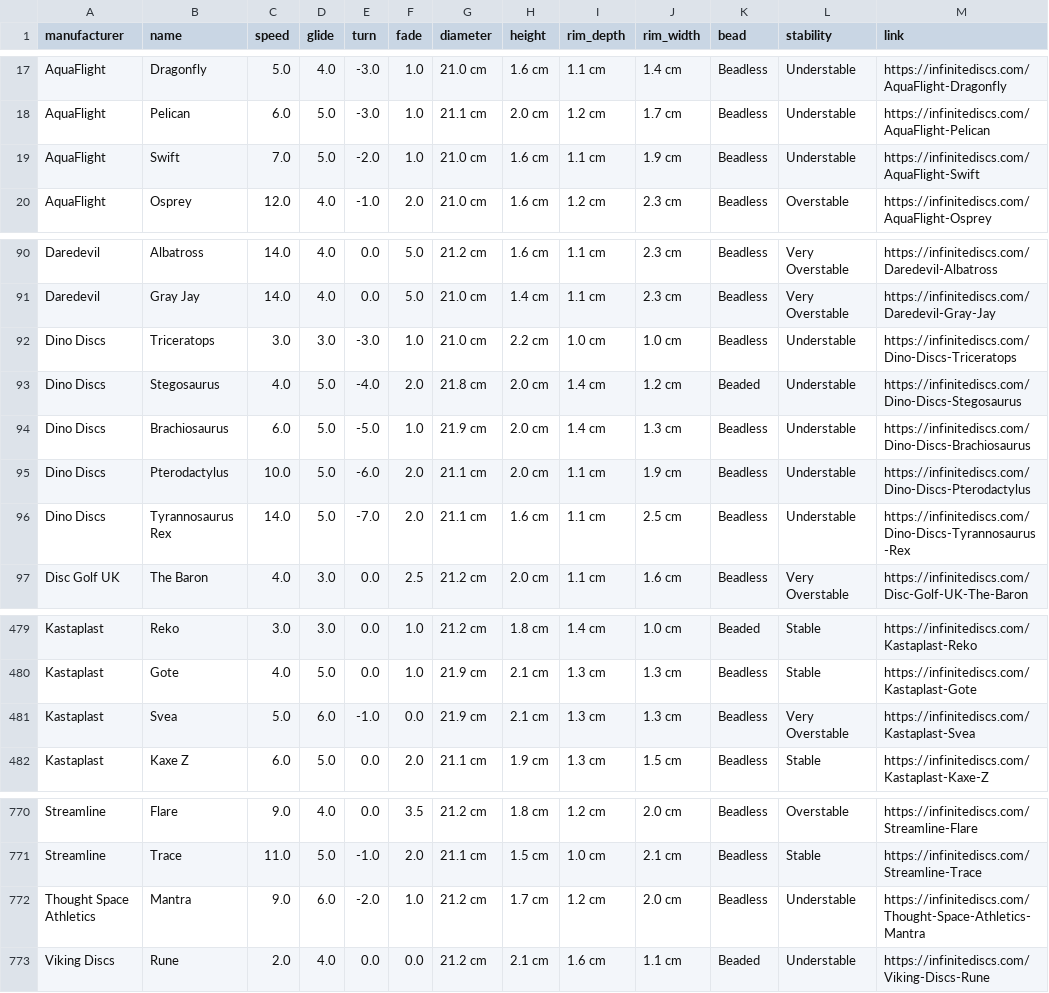
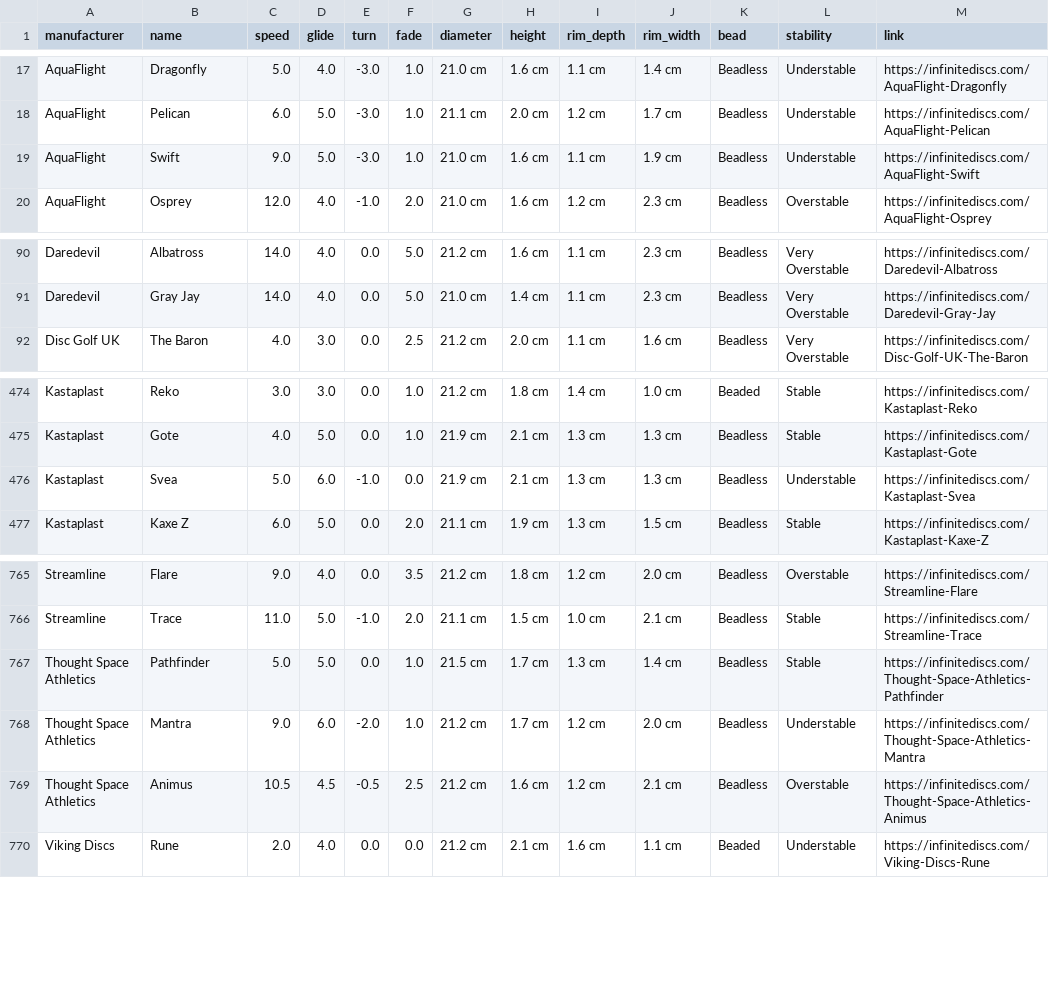
Before and after one commit to schwadan001/disc-chart, a CSV file: docs/discs.csv, drawn as a sheet; only a part is shown, gaps mark what is left out.

Commit message:
update discs

```diff
--- a/docs/discs.csv
+++ b/docs/discs.csv
@@ -18,3 +18,3 @@ AquaFlight,Dragonfly,5.0,4.0,-3.0,1.0,21.0 cm,1.6 cm,1.1 cm,1.4 cm,Beadless,Unde
 AquaFlight,Pelican,6.0,5.0,-3.0,1.0,21.1 cm,2.0 cm,1.2 cm,1.7 cm,Beadless,Understable,https://infinitediscs.com/AquaFlight-Pelican
-AquaFlight,Swift,7.0,5.0,-2.0,1.0,21.0 cm,1.6 cm,1.1 cm,1.9 cm,Beadless,Understable,https://infinitediscs.com/AquaFlight-Swift
+AquaFlight,Swift,9.0,5.0,-3.0,1.0,21.0 cm,1.6 cm,1.1 cm,1.9 cm,Beadless,Understable,https://infinitediscs.com/AquaFlight-Swift
 AquaFlight,Osprey,12.0,4.0,-1.0,2.0,21.0 cm,1.6 cm,1.2 cm,2.3 cm,Beadless,Overstable,https://infinitediscs.com/AquaFlight-Osprey
@@ -91,7 +91,2 @@ Daredevil,Albatross,14.0,4.0,0.0,5.0,21.2 cm,1.6 cm,1.1 cm,2.3 cm,Beadless,Very
 Daredevil,Gray Jay,14.0,4.0,0.0,5.0,21.0 cm,1.4 cm,1.1 cm,2.3 cm,Beadless,Very Overstable,https://infinitediscs.com/Daredevil-Gray-Jay
-Dino Discs,Triceratops,3.0,3.0,-3.0,1.0,21.0 cm,2.2 cm,1.0 cm,1.0 cm,Beadless,Understable,https://infinitediscs.com/Dino-Discs-Triceratops
-Dino Discs,Stegosaurus,4.0,5.0,-4.0,2.0,21.8 cm,2.0 cm,1.4 cm,1.2 cm,Beaded,Understable,https://infinitediscs.com/Dino-Discs-Stegosaurus
-Dino Discs,Brachiosaurus,6.0,5.0,-5.0,1.0,21.9 cm,2.0 cm,1.4 cm,1.3 cm,Beadless,Understable,https://infinitediscs.com/Dino-Discs-Brachiosaurus
-Dino Discs,Pterodactylus,10.0,5.0,-6.0,2.0,21.1 cm,2.0 cm,1.1 cm,1.9 cm,Beadless,Understable,https://infinitediscs.com/Dino-Discs-Pterodactylus
-Dino Discs,Tyrannosaurus Rex,14.0,5.0,-7.0,2.0,21.1 cm,1.6 cm,1.1 cm,2.5 cm,Beadless,Understable,https://infinitediscs.com/Dino-Discs-Tyrannosaurus-Rex
 Disc Golf UK,The Baron,4.0,3.0,0.0,2.5,21.2 cm,2.0 cm,1.1 cm,1.6 cm,Beadless,Very Overstable,https://infinitediscs.com/Disc-Golf-UK-The-Baron
@@ -480,3 +475,3 @@ Kastaplast,Reko,3.0,3.0,0.0,1.0,21.2 cm,1.8 cm,1.4 cm,1.0 cm,Beaded,Stable,https
 Kastaplast,Gote,4.0,5.0,0.0,1.0,21.9 cm,2.1 cm,1.3 cm,1.3 cm,Beadless,Stable,https://infinitediscs.com/Kastaplast-Gote
-Kastaplast,Svea,5.0,6.0,-1.0,0.0,21.9 cm,2.1 cm,1.3 cm,1.3 cm,Beadless,Very Overstable,https://infinitediscs.com/Kastaplast-Svea
+Kastaplast,Svea,5.0,6.0,-1.0,0.0,21.9 cm,2.1 cm,1.3 cm,1.3 cm,Beadless,Understable,https://infinitediscs.com/Kastaplast-Svea
 Kastaplast,Kaxe Z,6.0,5.0,0.0,2.0,21.1 cm,1.9 cm,1.3 cm,1.5 cm,Beadless,Stable,https://infinitediscs.com/Kastaplast-Kaxe-Z
@@ -771,3 +766,5 @@ Streamline,Flare,9.0,4.0,0.0,3.5,21.2 cm,1.8 cm,1.2 cm,2.0 cm,Beadless,Overstabl
 Streamline,Trace,11.0,5.0,-1.0,2.0,21.1 cm,1.5 cm,1.0 cm,2.1 cm,Beadless,Stable,https://infinitediscs.com/Streamline-Trace
+Thought Space Athletics,Pathfinder,5.0,5.0,0.0,1.0,21.5 cm,1.7 cm,1.3 cm,1.4 cm,Beadless,Stable,https://infinitediscs.com/Thought-Space-Athletics-Pathfinder
 Thought Space Athletics,Mantra,9.0,6.0,-2.0,1.0,21.2 cm,1.7 cm,1.2 cm,2.0 cm,Beadless,Understable,https://infinitediscs.com/Thought-Space-Athletics-Mantra
+Thought Space Athletics,Animus,10.5,4.5,-0.5,2.5,21.2 cm,1.6 cm,1.2 cm,2.1 cm,Beadless,Overstable,https://infinitediscs.com/Thought-Space-Athletics-Animus
 Viking Discs,Rune,2.0,4.0,0.0,0.0,21.2 cm,2.1 cm,1.6 cm,1.1 cm,Beaded,Understable,https://infinitediscs.com/Viking-Discs-Rune
```
Also changed, not shown: 1 other file.
